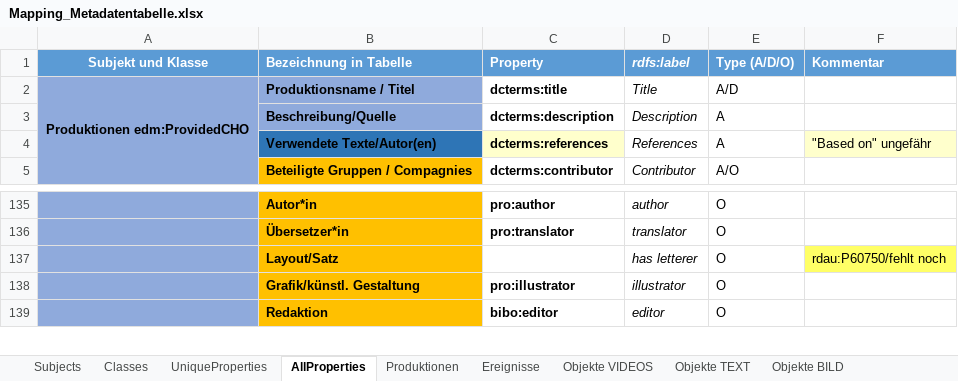
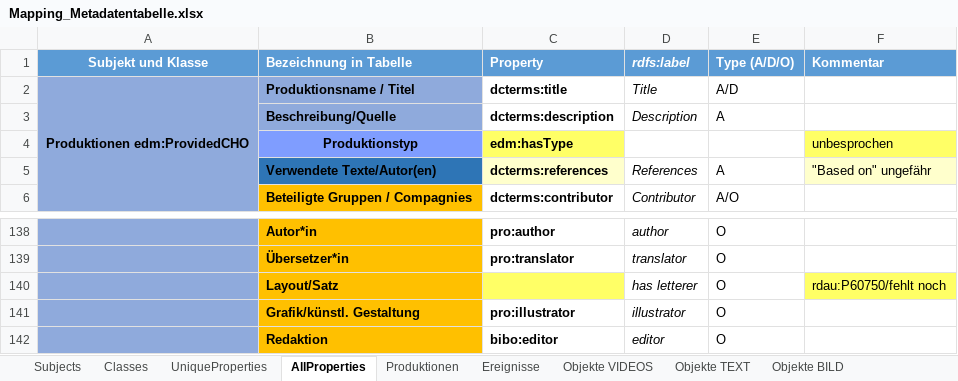
Before and after one commit to mawittbe/NVT_Data-Model, an Excel workbook: Mapping/Mapping_Metadatentabelle.xlsx, sheet AllProperties, drawn as a sheet; only a part is shown, gaps mark what is left out; values as stored, in another font and other column widths than the file's, no borders; addresses are those after the commit; the diff covers the shown part only; the diff names each change by its address in the sheet, - before the commit and + after, or states it on an @@ line.

Commit message:
Update Mapping_Metadatentabelle.xlsx
- Produktionstyp angefügt (edm:hasType)
- "Teil von" Beziehung in VID, IMG, AUD, TXT (dcterms:isPartOf)
- Gruppen Vorgänger und Nachfolger

```diff
--- a/Mapping/Mapping_Metadatentabelle.xlsx (sheet AllProperties)
+++ b/Mapping/Mapping_Metadatentabelle.xlsx (sheet AllProperties)
+row 4:  | Produktionstyp | edm:hasType |  |  | unbesprochen
-C140 fill: none
+C140 fill: #FFFF66
```
Also changed, not shown: 13 added rows and 4 removed rows elsewhere in this sheet, sheet UniqueProperties.
